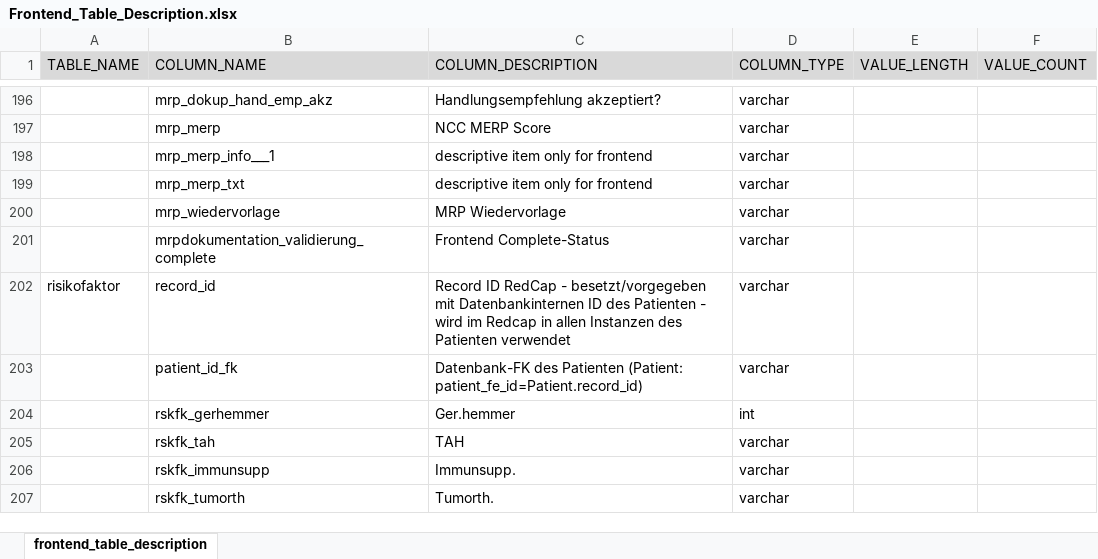
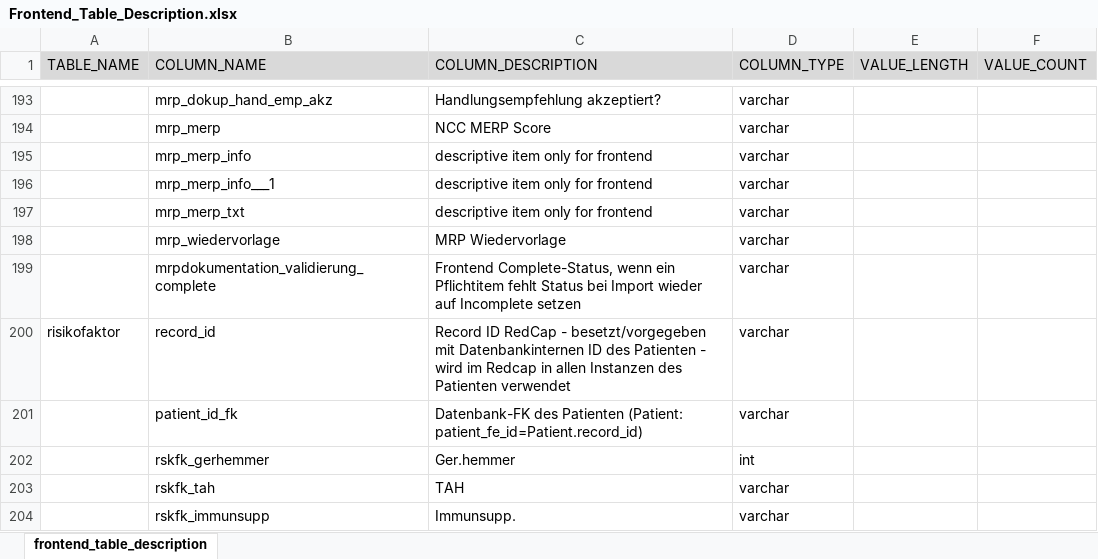
Before and after one commit to medizininformatik-initiative/INTERPOLAR, an Excel workbook: R-db2frontend/db2frontend/inst/extdata/Frontend_Table_Description.xlsx, sheet frontend_table_description, drawn as a sheet; only a part is shown, gaps mark what is left out; the shorter side is filled out with more unchanged rows; values as stored, in another font and other column widths than the file's, no borders; addresses are those after the commit; the diff covers the shown part only; the diff names each change by its address in the sheet, - before the commit and + after, or states it on an @@ line.

Commit message:
Updating the frontend tables to the current status of the redcap project

```diff
--- a/R-db2frontend/db2frontend/inst/extdata/Frontend_Table_Description.xlsx (sheet frontend_table_description)
+++ b/R-db2frontend/db2frontend/inst/extdata/Frontend_Table_Description.xlsx (sheet frontend_table_description)
+row 195:  | mrp_merp_info | descriptive item only for frontend | varchar
-C199 (COLUMN_DESCRIPTION): Frontend Complete-Status
+C199 (COLUMN_DESCRIPTION): Frontend Complete-Status, wenn ein Pflichtitem fehlt Status bei Import wieder auf Incomplete setzen
```
Also changed, not shown: 6 added rows and 9 removed rows elsewhere in this sheet, 6 other files.
